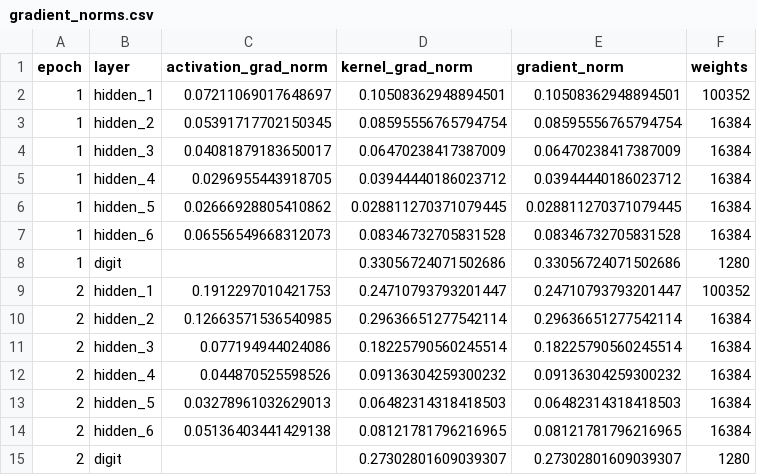
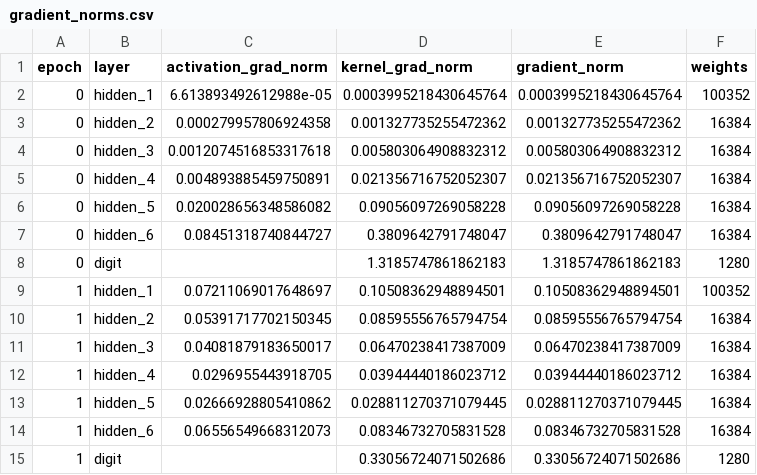
Before and after one commit to MwangiNelson/mnist-network-lab, a CSV file: artifacts/gradient_norms.csv, drawn as a sheet; only a part is shown; the shorter side is filled out with more unchanged rows; the diff names each change by its address in the sheet, - before the commit and + after, or states it on an @@ line.

```diff
--- a/artifacts/gradient_norms.csv
+++ b/artifacts/gradient_norms.csv
+row 2: 0 | hidden_1 | 6.613893492612988e-05 | 0.0003995218430645764 | 0.0003995218430645764 | 100352
+row 3: 0 | hidden_2 | 0.000279957806924358 | 0.001327735255472362 | 0.001327735255472362 | 16384
+row 4: 0 | hidden_3 | 0.0012074516853317618 | 0.005803064908832312 | 0.005803064908832312 | 16384
+row 5: 0 | hidden_4 | 0.004893885459750891 | 0.021356716752052307 | 0.021356716752052307 | 16384
+row 6: 0 | hidden_5 | 0.020028656348586082 | 0.09056097269058228 | 0.09056097269058228 | 16384
+row 7: 0 | hidden_6 | 0.08451318740844727 | 0.3809642791748047 | 0.3809642791748047 | 16384
+row 8: 0 | digit |  | 1.3185747861862183 | 1.3185747861862183 | 1280
```
Also changed, not shown: artifacts/experiment_results.csv, 6 other files.
